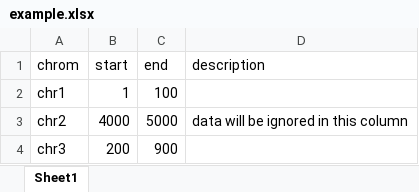
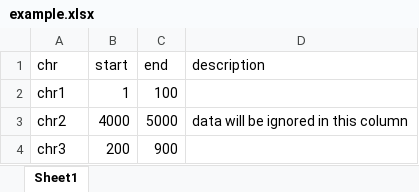
Before and after one commit to mpyatkov/xlsx2bed, an Excel workbook: www/example.xlsx, sheet Sheet1, drawn as a sheet; values as stored, in another font and other column widths than the file's, no borders; the diff names each change by its address in the sheet, - before the commit and + after, or states it on an @@ line.

Commit message:
chrom -> chr

```diff
--- a/www/example.xlsx (sheet Sheet1)
+++ b/www/example.xlsx (sheet Sheet1)
-A1: chrom
+A1: chr
```
Also changed, not shown: 1 other file.
